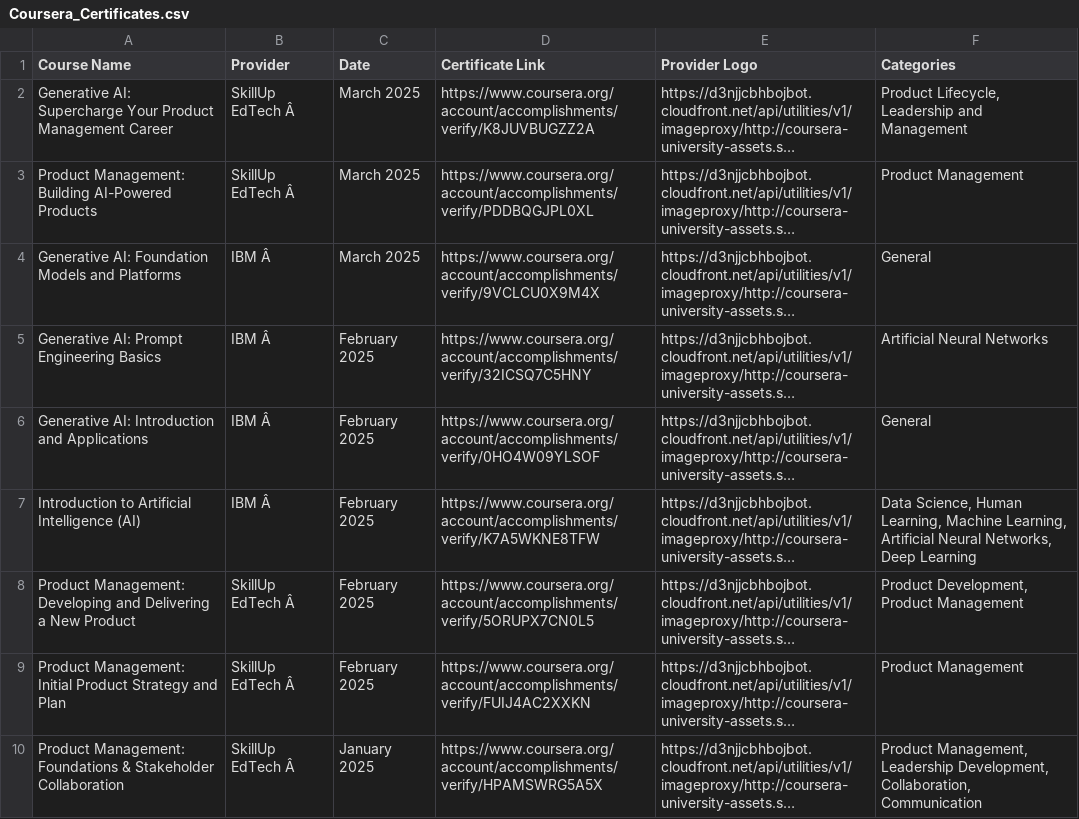
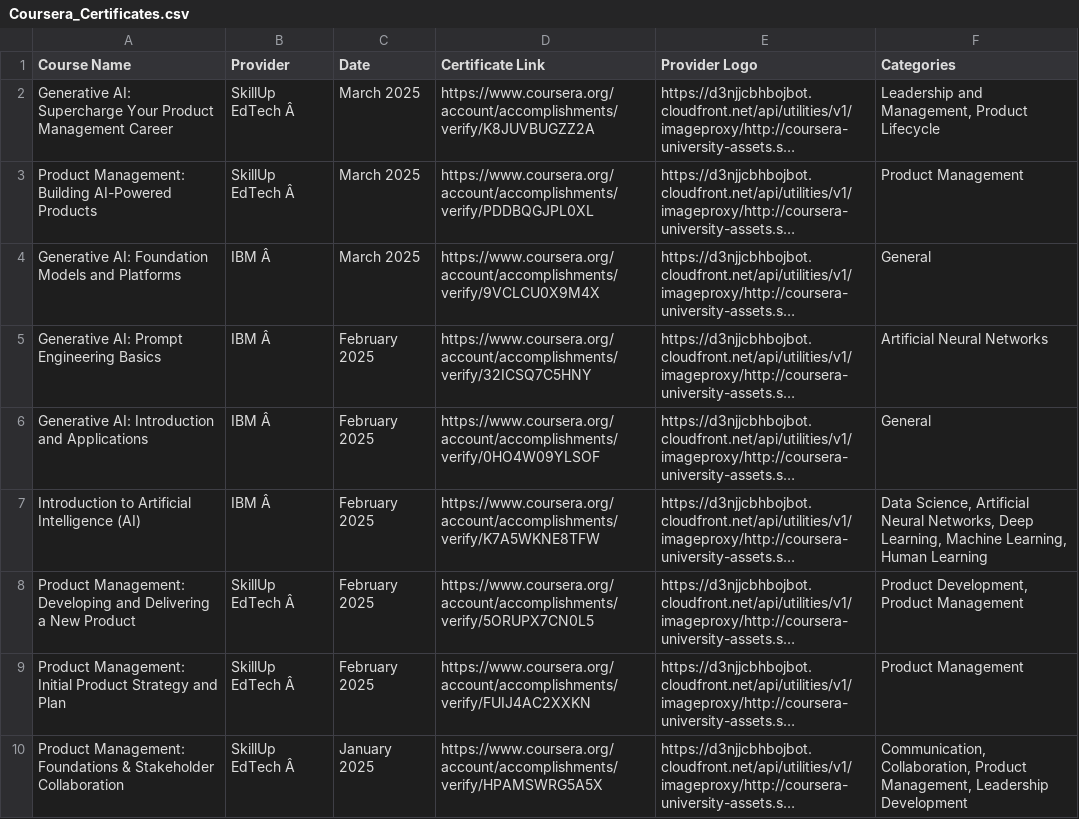
Before and after one commit to magenta4c/CourseraCertificateScraper, a CSV file: Coursera_Certificates.csv, drawn as a sheet; long unchanged cells end in …; the diff names each change by its address in the sheet, - before the commit and + after, or states it on an @@ line.

```diff
--- a/Coursera_Certificates.csv
+++ b/Coursera_Certificates.csv
-F2 (Categories): Product Lifecycle, Leadership and Management
+F2 (Categories): Leadership and Management, Product Lifecycle
-F7 (Categories): Data Science, Human Learning, Machine Learning, Artificial Neural Networks, Deep Learning
+F7 (Categories): Data Science, Artificial Neural Networks, Deep Learning, Machine Learning, Human Learning
-F10 (Categories): Product Management, Leadership Development, Collaboration, Communication
+F10 (Categories): Communication, Collaboration, Product Management, Leadership Development
```
